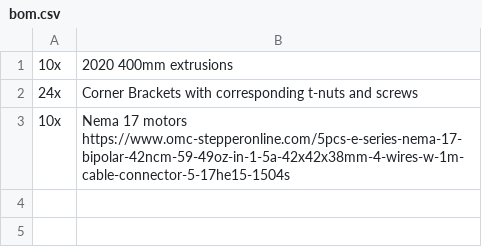
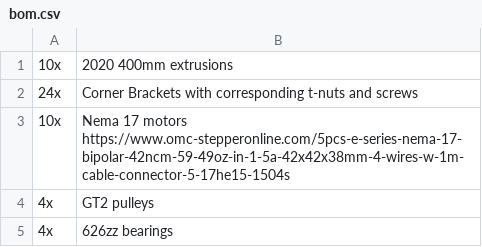
Before and after one commit to Firestorm108/S1, a CSV file: bom.csv, drawn as a sheet.

Commit message:
Update bom.csv

```diff
--- a/bom.csv
+++ b/bom.csv
@@ -3 +3,3 @@
 10x, Nema 17 motors https://www.omc-stepperonline.com/5pcs-e-series-nema-17-bipolar-42ncm-59-49oz-in-1-5a-42x42x38mm-4-wires-w-1m-cable-connector-5-17he15-1504s
+4x, GT2 pulleys
+4x, 626zz bearings
```
